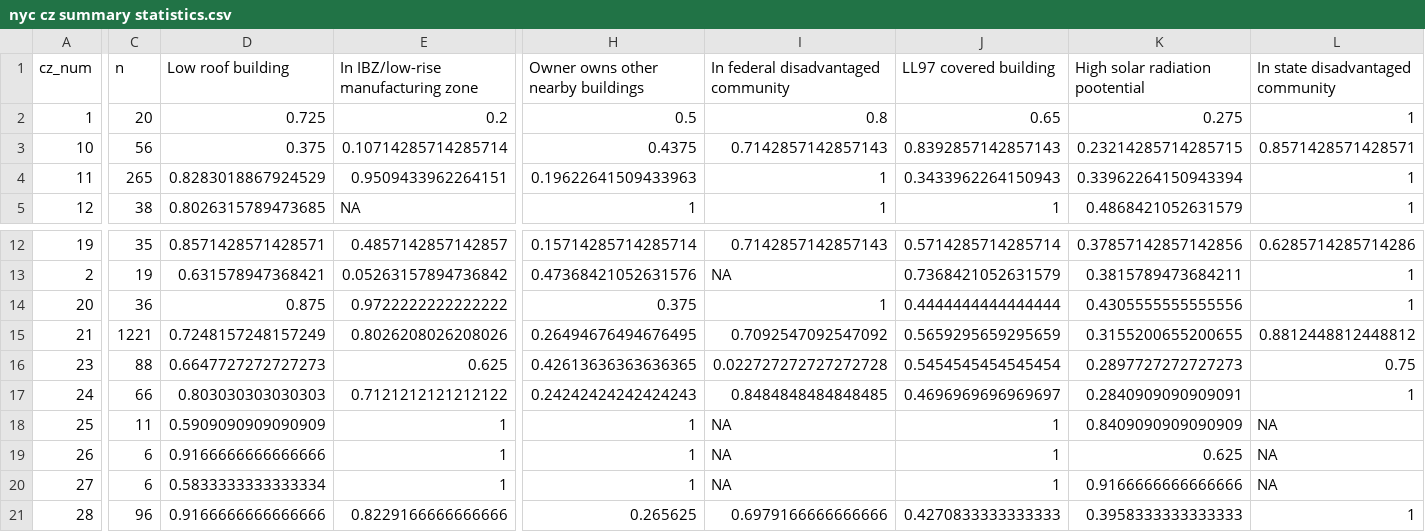
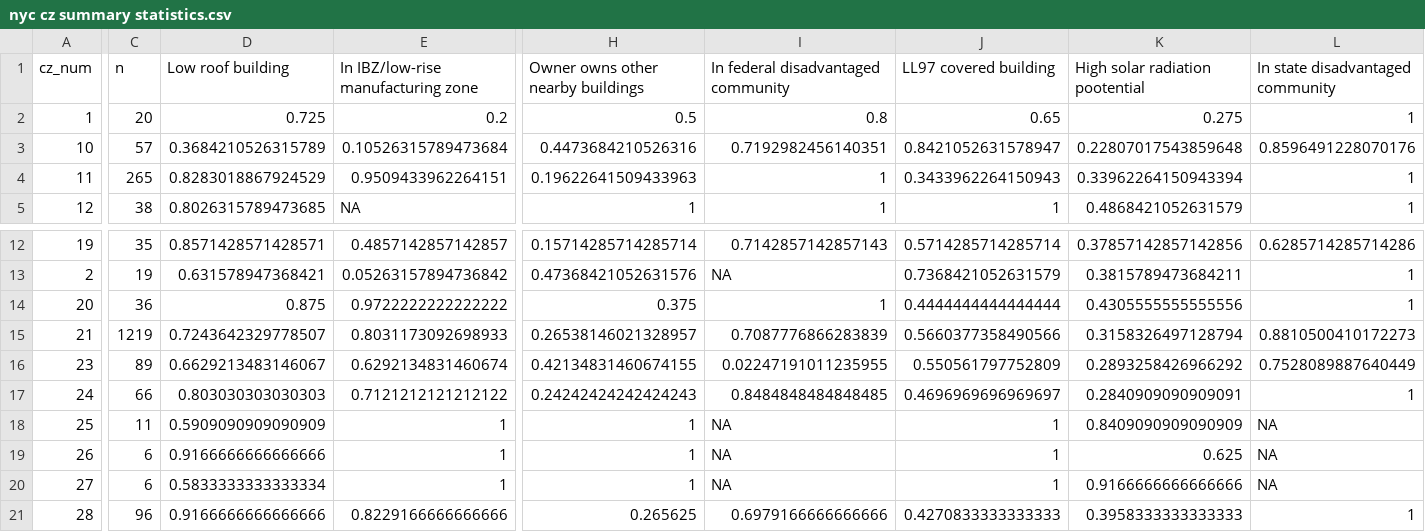
Before and after one commit to reti-local-power/campaign-zone-map, a CSV file: data-prep/nyc cz summary statistics.csv, drawn as a sheet; only a part is shown, gaps mark what is left out; the diff covers the shown part only; the diff names each change by its address in the sheet, - before the commit and + after, or states it on an @@ line.

```diff
--- a/data-prep/nyc cz summary statistics.csv
+++ b/data-prep/nyc cz summary statistics.csv
-C3 (n): 56
+C3 (n): 57
-D3 (Low roof building): 0.375
+D3 (Low roof building): 0.3684210526315789
-E3: 0.10714285714285714
+E3: 0.10526315789473684
-H3: 0.4375
+H3: 0.4473684210526316
-I3: 0.7142857142857143
+I3: 0.7192982456140351
-J3 (LL97 covered building): 0.8392857142857143
+J3 (LL97 covered building): 0.8421052631578947
-K3 (High solar radiation pootential): 0.23214285714285715
+K3 (High solar radiation pootential): 0.22807017543859648
-L3 (In state disadvantaged community): 0.8571428571428571
+L3 (In state disadvantaged community): 0.8596491228070176
-C15 (n): 1221
+C15 (n): 1219
-D15 (Low roof building): 0.7248157248157249
+D15 (Low roof building): 0.7243642329778507
-E15: 0.8026208026208026
+E15: 0.8031173092698933
-H15: 0.26494676494676495
+H15: 0.26538146021328957
-I15: 0.7092547092547092
+I15: 0.7087776866283839
-J15 (LL97 covered building): 0.5659295659295659
+J15 (LL97 covered building): 0.5660377358490566
-K15 (High solar radiation pootential): 0.3155200655200655
+K15 (High solar radiation pootential): 0.3158326497128794
-L15 (In state disadvantaged community): 0.8812448812448812
+L15 (In state disadvantaged community): 0.8810500410172273
-C16 (n): 88
+C16 (n): 89
-D16 (Low roof building): 0.6647727272727273
+D16 (Low roof building): 0.6629213483146067
-E16: 0.625
+E16: 0.6292134831460674
-H16: 0.42613636363636365
+H16: 0.42134831460674155
-I16: 0.022727272727272728
+I16: 0.02247191011235955
-J16 (LL97 covered building): 0.5454545454545454
+J16 (LL97 covered building): 0.550561797752809
-K16 (High solar radiation pootential): 0.2897727272727273
+K16 (High solar radiation pootential): 0.2893258426966292
-L16 (In state disadvantaged community): 0.75
+L16 (In state disadvantaged community): 0.7528089887640449
```
Also changed, not shown: 59 edited cells elsewhere in this file, 5 other files.
